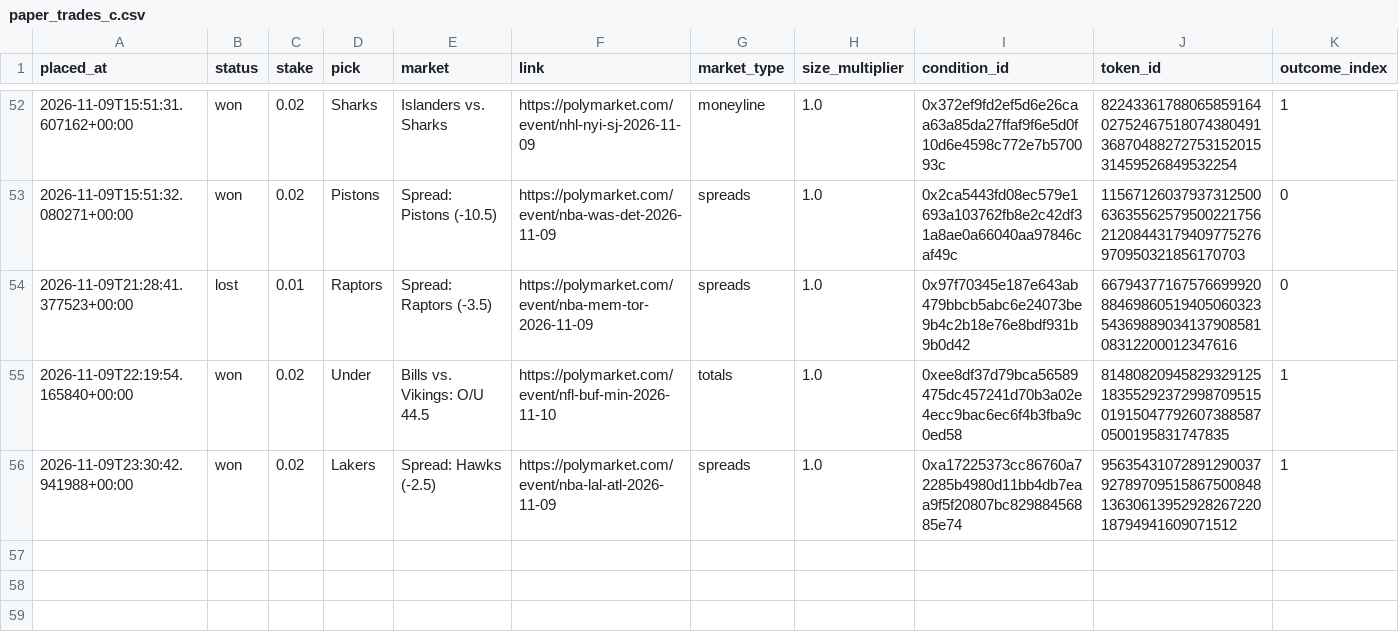
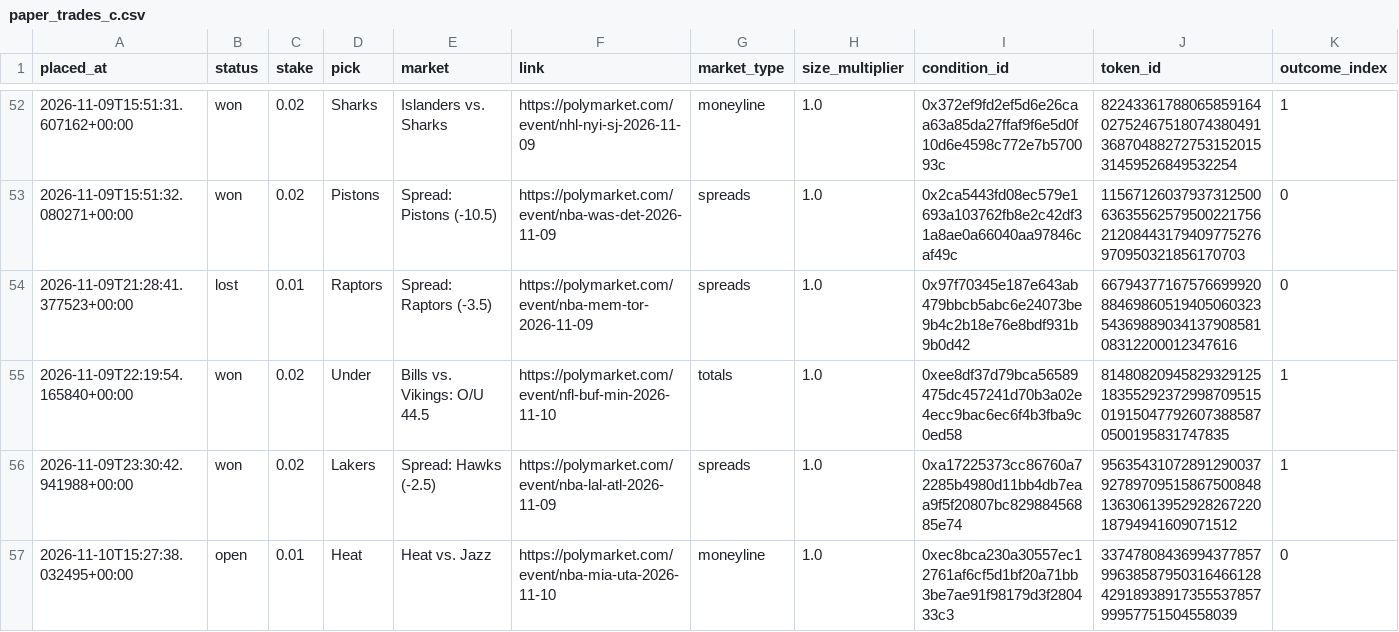
Before and after one commit to bhooder/Polymarket, a CSV file: paper_trades_c.csv, drawn as a sheet; only a part is shown, gaps mark what is left out; rows hold the shown columns only; the diff names each change by its address in the sheet, - before the commit and + after, or states it on an @@ line.

```diff
--- a/paper_trades_c.csv
+++ b/paper_trades_c.csv
+row 57: 2026-11-10T15:27:38.032495+00:00 | open | 0.01 | Heat | Heat vs. Jazz | https://polymarket.com/event/nba-mia-uta-2026-11-10 | moneyline | 1.0 | 0xec8bca230a30557ec12761af6cf5d1bf20a71bb3be7ae91f98179d3f280433c3 | 33747808436994377857996385879503164661284291893891735553785799957751504558039 | 0
```
Also changed, not shown: paper_trades_b.csv, 5 other files.
